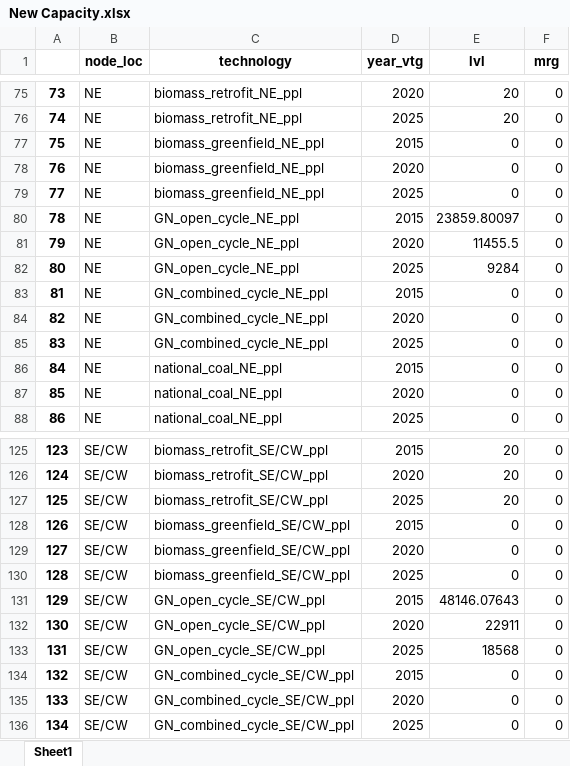
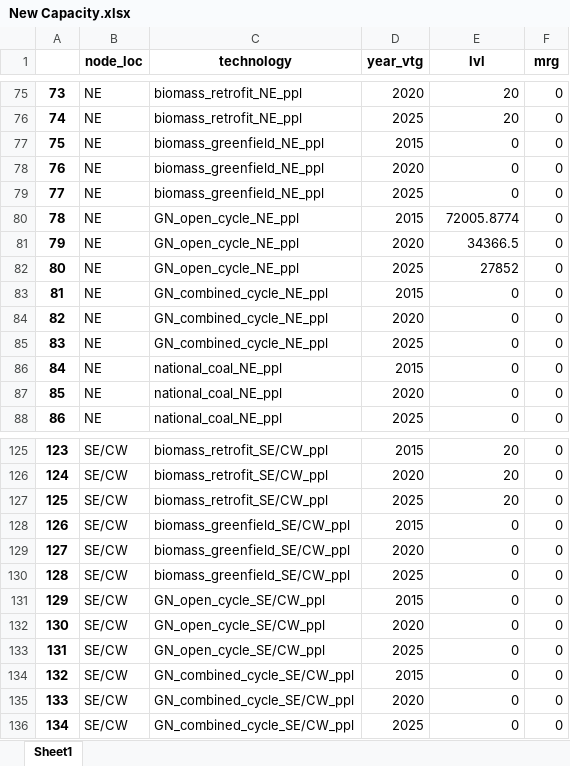
Before and after one commit to jonathanvvelasco/Rede_e_Gas, an Excel workbook: New Capacity.xlsx, sheet Sheet1, drawn as a sheet; only a part is shown, gaps mark what is left out; values as stored, in another font and other column widths than the file's, no borders; the diff names each change by its address in the sheet, - before the commit and + after, or states it on an @@ line.

```diff
--- a/New Capacity.xlsx (sheet Sheet1)
+++ b/New Capacity.xlsx (sheet Sheet1)
-E80 (lvl): 23859.80097
+E80 (lvl): 72005.8774
-E81 (lvl): 11455.5
+E81 (lvl): 34366.5
-E82 (lvl): 9284
+E82 (lvl): 27852
-E131 (lvl): 48146.07643
+E131 (lvl): 0
-E132 (lvl): 22911
+E132 (lvl): 0
-E133 (lvl): 18568
+E133 (lvl): 0
```
Also changed, not shown: Activity.xlsx, Capacity.xlsx, 3 other files.
